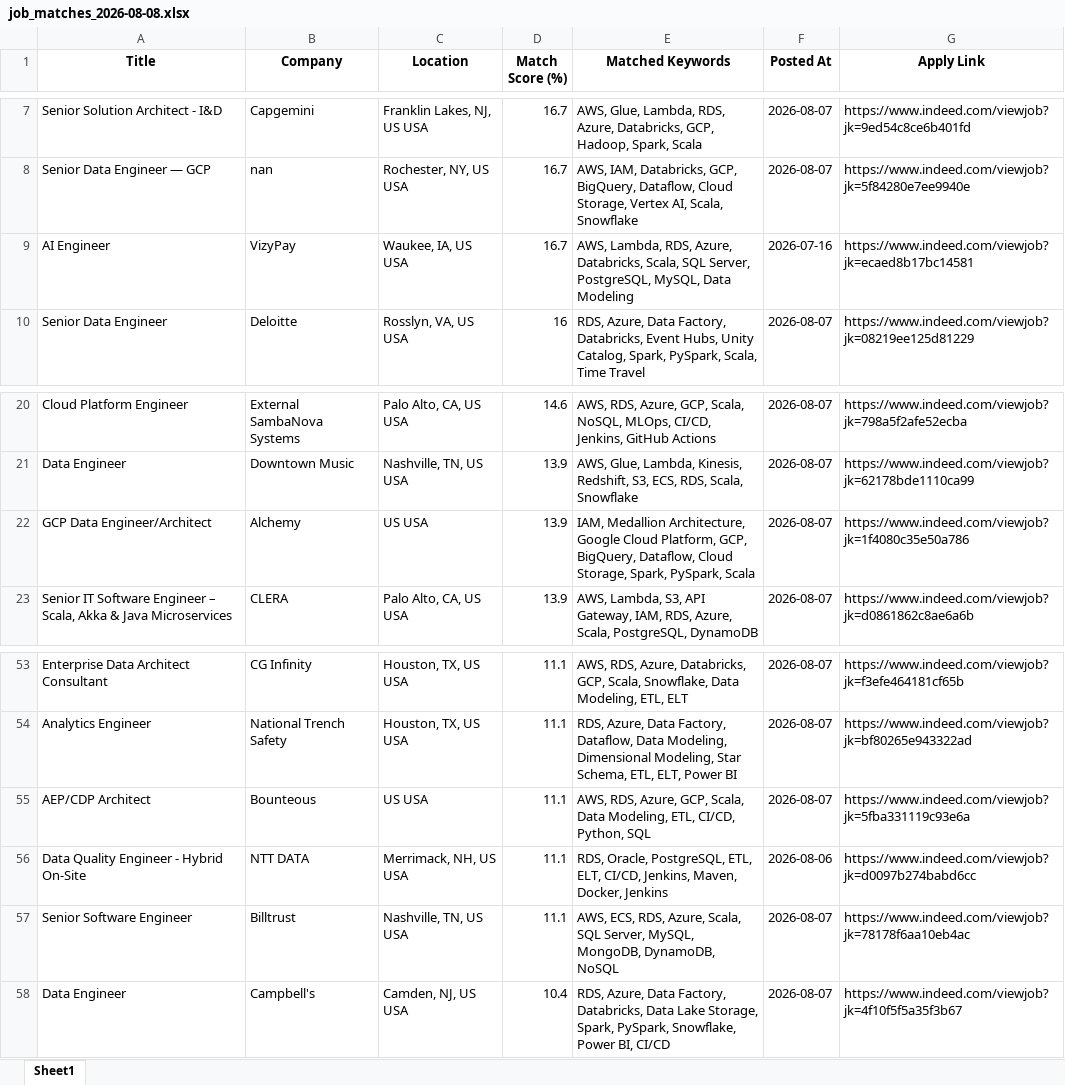
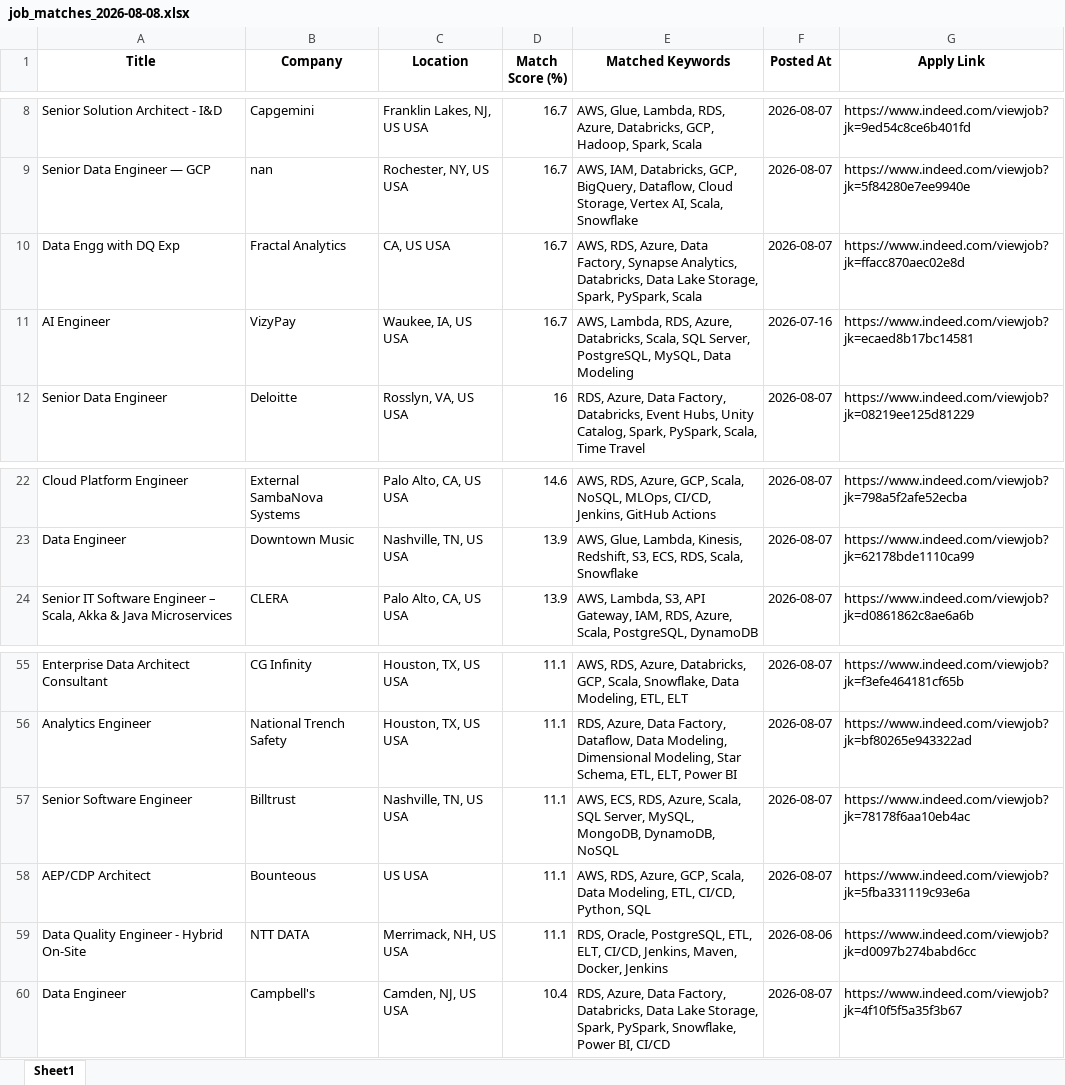
Before and after one commit to ssriramteja/Indeed_job_scrapper_DE, an Excel workbook: results/job_matches_2026-08-08.xlsx, sheet Sheet1, drawn as a sheet; only a part is shown, gaps mark what is left out; values as stored, in another font and other column widths than the file's, no borders; removed rows and columns are numbered as before the commit, all else as after; the diff covers the shown part only; the diff names each change by its address in the sheet, - before the commit and + after, or states it on an @@ line.

```diff
--- a/results/job_matches_2026-08-08.xlsx (sheet Sheet1)
+++ b/results/job_matches_2026-08-08.xlsx (sheet Sheet1)
+row 10: Data Engg with DQ Exp | Fractal Analytics | CA, US USA | 16.7 | AWS, RDS, Azure, Data Factory, Synapse Analytics, Databricks, Data Lake Storage, Spark, PySpark, Scala | 2026-08-07 | https://www.indeed.com/viewjob?jk=ffacc870aec02e8d
-row 22: GCP Data Engineer/Architect | Alchemy | US USA | 13.9 | IAM, Medallion Architecture, Google Cloud Platform, GCP, BigQuery, Dataflow, Cloud Storage, Spark, PySpark, Scala | 2026-08-07 | https://www.indeed.com/viewjob?jk=1f4080c35e50a786
```
Also changed, not shown: 3 added rows, 2 removed rows and 4 moved rows elsewhere in this sheet, 2 other files.
